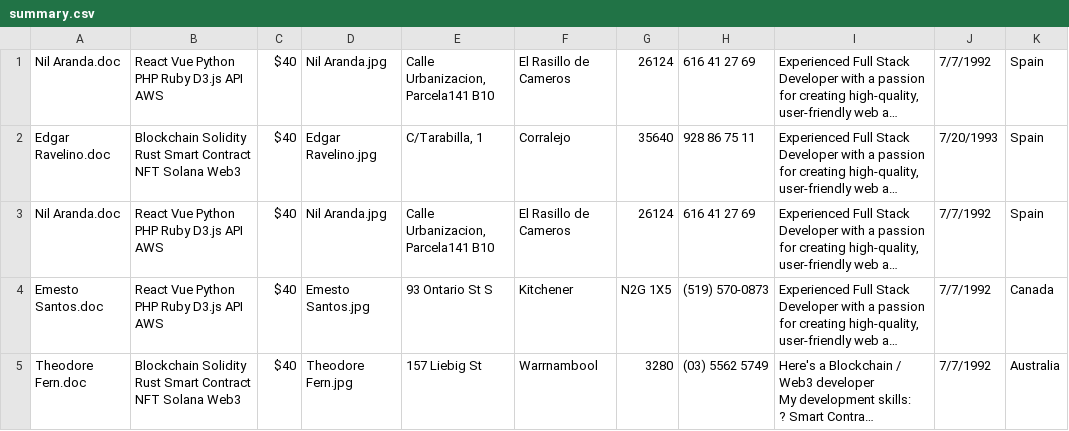
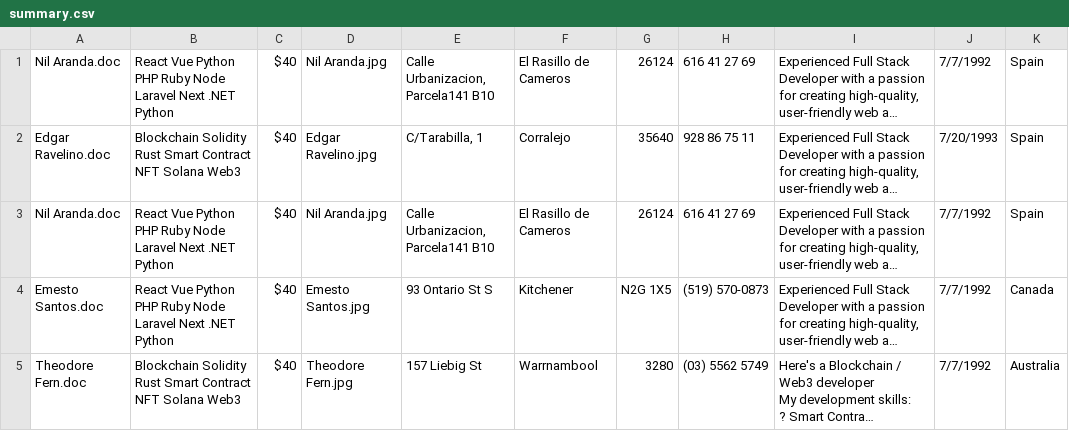
Before and after one commit to mymiracle0118/Automation-Bot, a CSV file: source/summary.csv, drawn as a sheet; long unchanged cells end in …; the diff names each change by its address in the sheet, - before the commit and + after, or states it on an @@ line.

```diff
--- a/source/summary.csv
+++ b/source/summary.csv
-B1: …PHP Ruby D3.js API AWS
+B1: …PHP Ruby Node Laravel Next .NET Python
-B3:B4: …PHP Ruby D3.js API AWS
+B3:B4: …PHP Ruby Node Laravel Next .NET Python
```
Also changed, not shown: source/signupinfo.csv, 17 other files.
